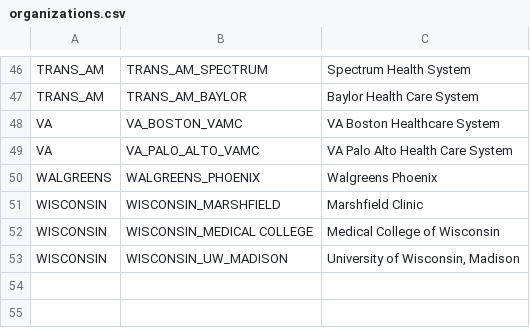
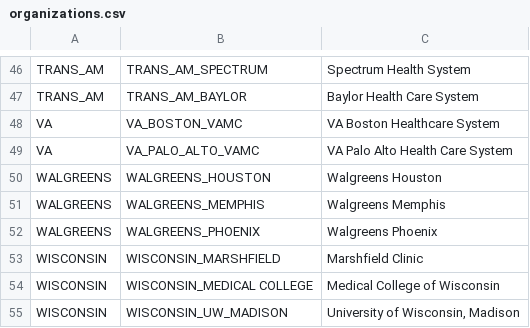
Before and after one commit to all-of-us/raw-data-repository, a CSV file: rest-api/data/organizations.csv, drawn as a sheet; only a part is shown, gaps mark what is left out; the diff names each change by its address in the sheet, - before the commit and + after, or states it on an @@ line.

```diff
--- a/rest-api/data/organizations.csv
+++ b/rest-api/data/organizations.csv
+row 50: WALGREENS | WALGREENS_HOUSTON | Walgreens Houston
+row 51: WALGREENS | WALGREENS_MEMPHIS | Walgreens Memphis
```
Also changed, not shown: rest-api/data/sites.csv.
